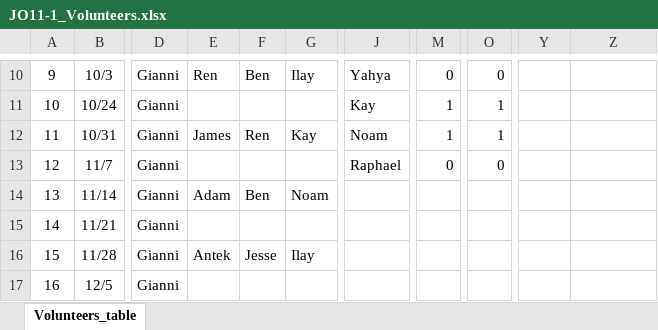
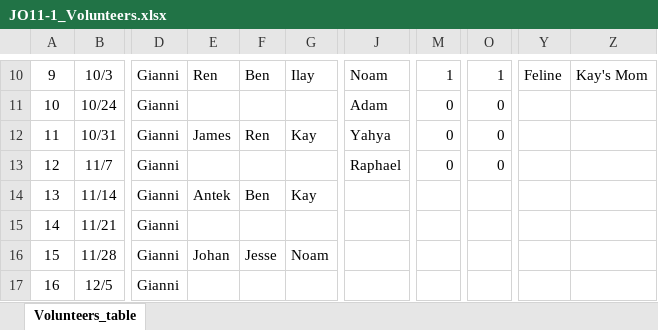
Before and after one commit to sifo-12/rkavic, an Excel workbook: JO11-1/JO11-1_Volunteers.xlsx, sheet Volunteers_table, drawn as a sheet; only a part is shown, gaps mark what is left out; values as stored, in another font and other column widths than the file's, no borders; the diff covers the shown part only; the diff names each change by its address in the sheet, - before the commit and + after, or states it on an @@ line.

```diff
--- a/JO11-1/JO11-1_Volunteers.xlsx (sheet Volunteers_table)
+++ b/JO11-1/JO11-1_Volunteers.xlsx (sheet Volunteers_table)
-J10: Yahya
+J10: Noam
-M10: 0
+M10: 1
-O10: 0
+O10: 1
-Y10: (empty)
+Y10: Feline
-Z10: (empty)
+Z10: Kay's Mom
-J11: Kay
+J11: Adam
-M11:M12: 1
+M11:M12: 0
-O11:O12: 1
+O11:O12: 0
-J12: Noam
+J12: Yahya
-E14: Adam
+E14: Antek
-G14: Noam
+G14: Kay
-E16: Antek
+E16: Johan
-G16: Ilay
+G16: Noam
```
Also changed, not shown: 28 edited cells elsewhere in this sheet, JO11-1/JO11-1_matchesDB.xlsx.
